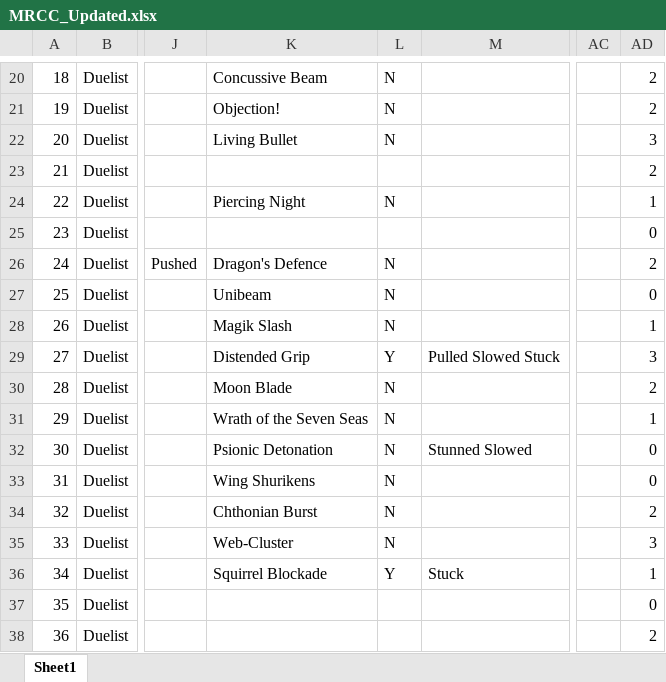
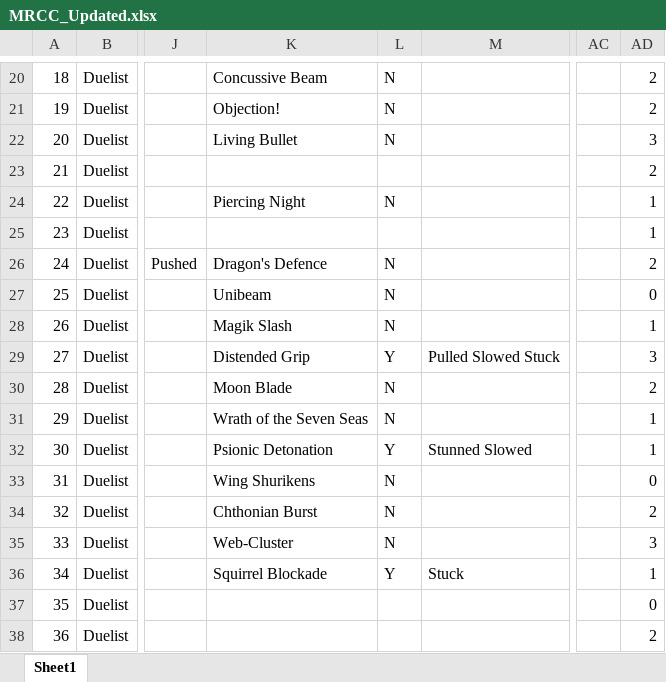
Before and after one commit to MostafaSSh/CrowdControlInMarvelRivals, an Excel workbook: MRCC_Updated.xlsx, sheet Sheet1, drawn as a sheet; only a part is shown, gaps mark what is left out; values as stored, in another font and other column widths than the file's, no borders; the diff names each change by its address in the sheet, - before the commit and + after, or states it on an @@ line.

```diff
--- a/MRCC_Updated.xlsx (sheet Sheet1)
+++ b/MRCC_Updated.xlsx (sheet Sheet1)
-AD25: 0
+AD25: 1
-L32: N
+L32: Y
-AD32: 0
+AD32: 1
```
Also changed, not shown: MRCC.xlsx.
